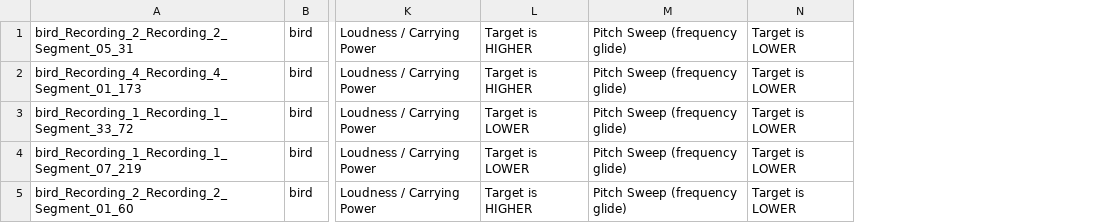
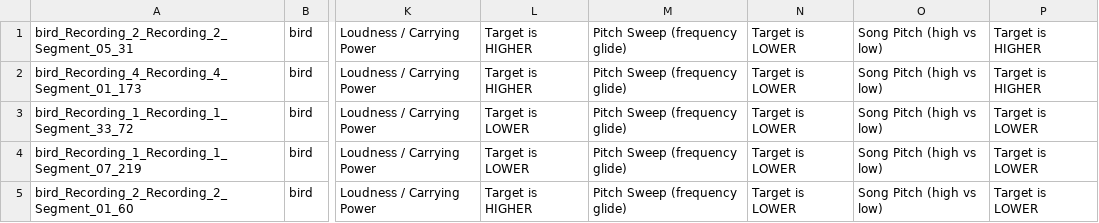
Before and after one commit to lycheesodaa/SimileXAIUserStudy, a TSV file: dev/loop-and-merge/v8.2/train/bird/rexnet.tsv, drawn as a sheet; only a part is shown, gaps mark what is left out; the diff names each change by its address in the sheet, - before the commit and + after, or states it on an @@ line.

```diff
--- a/dev/loop-and-merge/v8.2/train/bird/rexnet.tsv
+++ b/dev/loop-and-merge/v8.2/train/bird/rexnet.tsv
+column O, rows 1-5: all Song Pitch (high vs low)
+column P, rows 1-5: Target is HIGHER | Target is HIGHER | Target is LOWER | Target is LOWER | Target is LOWER
```
Also changed, not shown: 5 other files.
